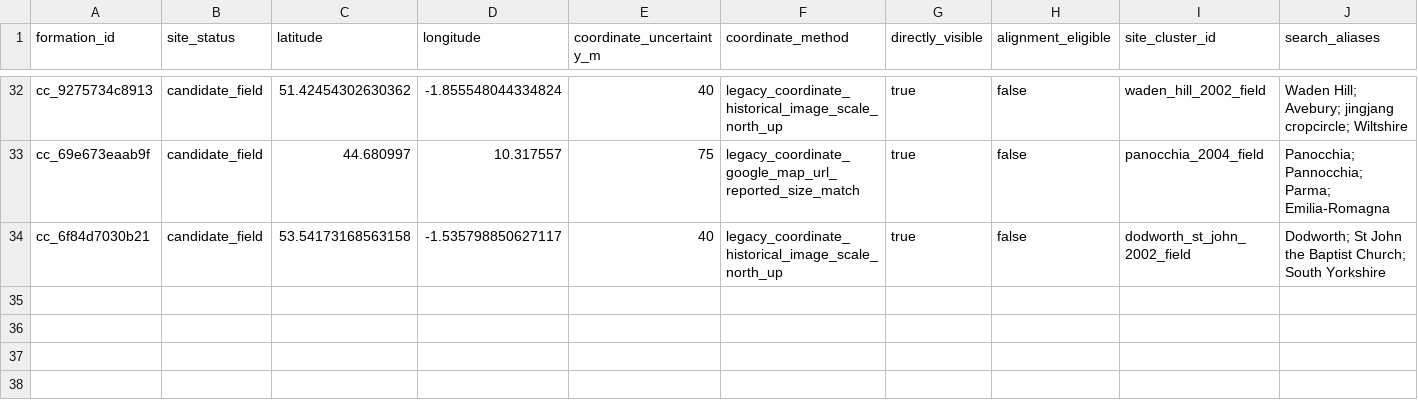
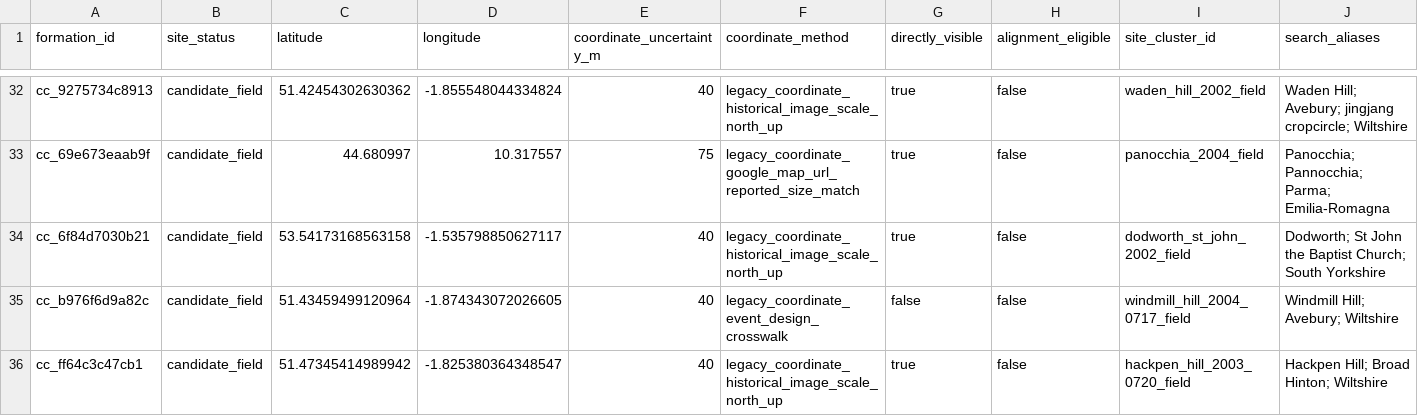
Before and after one commit to MYTbrain/crop-circle-atlas, a CSV file: data/site_resolutions.csv, drawn as a sheet; only a part is shown, gaps mark what is left out; rows hold the shown columns only; the diff names each change by its address in the sheet, - before the commit and + after, or states it on an @@ line.

```diff
--- a/data/site_resolutions.csv
+++ b/data/site_resolutions.csv
+row 35: cc_b976f6d9a82c | candidate_field | 51.43459499120964 | -1.874343072026605 | 40 | legacy_coordinate_event_design_crosswalk | false | false | windmill_hill_2004_0717_field | Windmill Hill; Avebury; Wiltshire
+row 36: cc_ff64c3c47cb1 | candidate_field | 51.47345414989942 | -1.825380364348547 | 40 | legacy_coordinate_historical_image_scale_north_up | true | false | hackpen_hill_2003_0720_field | Hackpen Hill; Broad Hinton; Wiltshire
```
Also changed, not shown: data/image_overlay_audit.csv, data/location_work_queue.csv, 22 other files.
